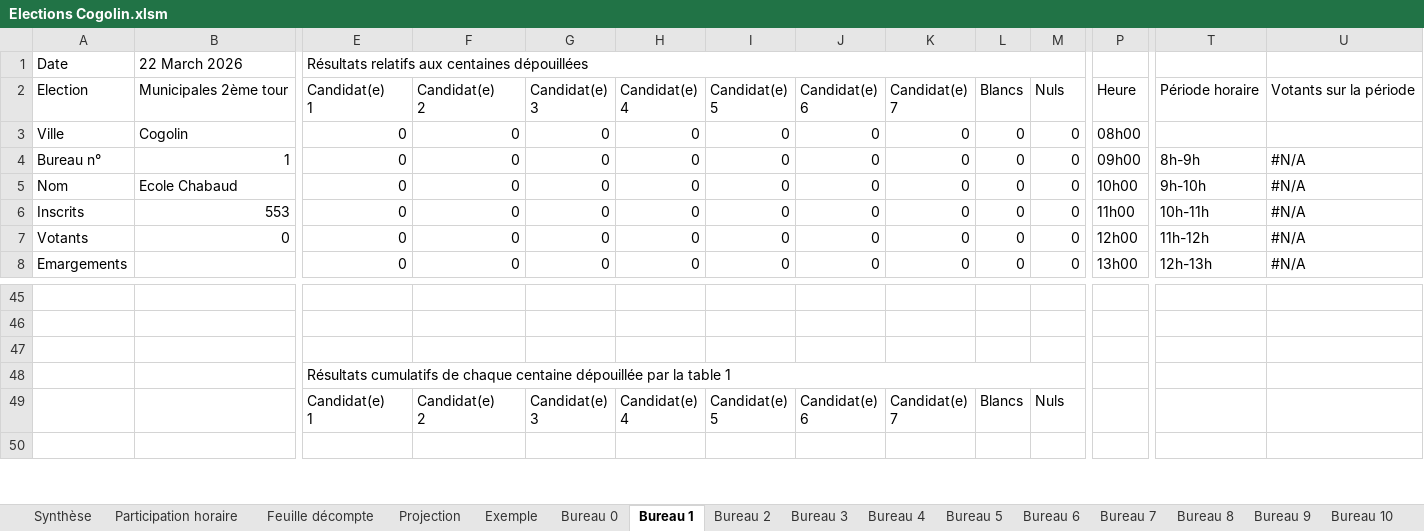
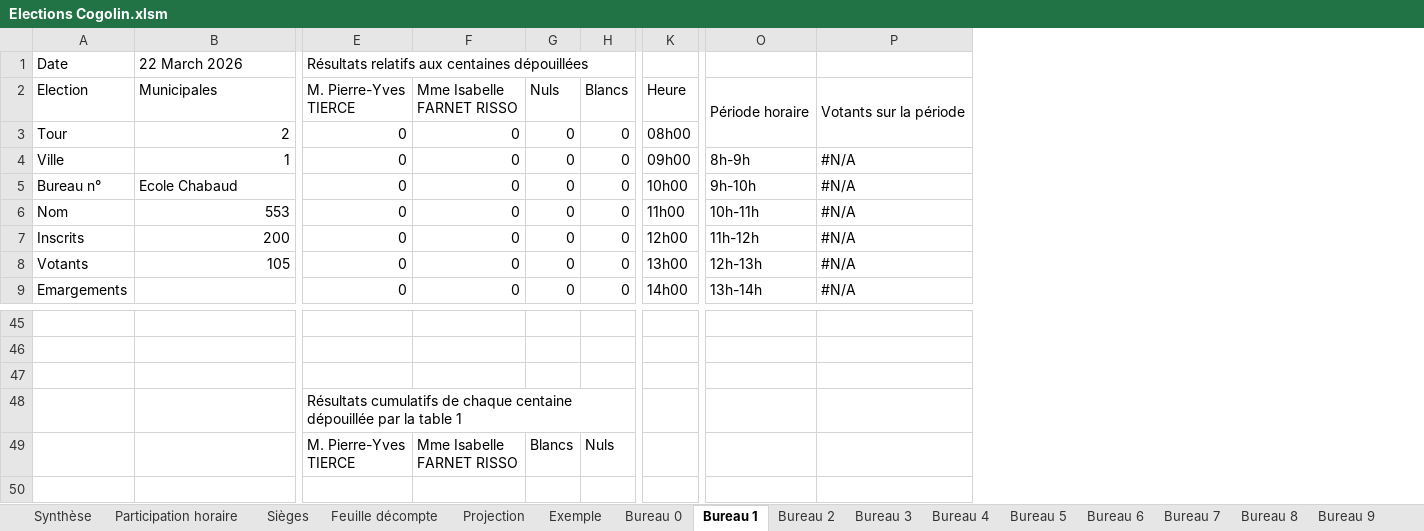
Before and after one commit to remip2000/Gestion-des-elections, an Excel workbook: Elections Cogolin.xlsm, sheet Bureau 1, drawn as a sheet; only a part is shown, gaps mark what is left out; values as stored, in another font and other column widths than the file's, no cell formats; charts and pictures and conditional formats not drawn; removed rows and columns are numbered as before the commit, all else as after; rows hold the shown columns only; ↵ is a line break in a cell; the diff covers the shown part only; the diff names each change by its address in the sheet, - before the commit and + after, or states it on an @@ line.

Commit message:
Ajout calcul des sièges au conseils
Formattage pour deuxième tour des municipales 2026 à Cogolin

```diff
--- a/Elections Cogolin.xlsm (sheet Bureau 1)
+++ b/Elections Cogolin.xlsm (sheet Bureau 1)
+sheet tab: Sièges
-column G, rows 2-8: Candidat(e) ↵ 3 | 0 | 0 | 0 | 0 | 0 | 0; row 49: Candidat(e) ↵ 3
-column H, rows 2-8: Candidat(e) ↵ 4 | 0 | 0 | 0 | 0 | 0 | 0; row 49: Candidat(e) ↵ 4
-column I, rows 2-8: Candidat(e) ↵ 5 | 0 | 0 | 0 | 0 | 0 | 0; row 49: Candidat(e) ↵ 5
-column J, rows 2-8: Candidat(e) ↵ 6 | 0 | 0 | 0 | 0 | 0 | 0; row 49: Candidat(e) ↵ 6
-column K, rows 2-8: Candidat(e) ↵ 7 | 0 | 0 | 0 | 0 | 0 | 0; row 49: Candidat(e) ↵ 7
-B2 (22 March 2026): Municipales 2ème tour
+B2 (22 March 2026): Municipales
-E2: Candidat(e) ↵ 1
+E2: M. Pierre-Yves ↵ TIERCE
-F2: Candidat(e) ↵ 2
+F2: Mme Isabelle ↵ FARNET RISSO
-G2: Blancs
+G2: Nuls
-H2: Nuls
+H2: Blancs
+O2:O3 merged
+P2:P3 merged
-A3 (Date): Ville
+A3 (Date): Tour
-B3 (22 March 2026): Cogolin
+B3 (22 March 2026): 2
+row 4: Ville | 1 | 0 | 0 | 0 | 0 | 09h00 | 8h-9h | #N/A
-B5 (22 March 2026): 1
+B5 (22 March 2026): Ecole Chabaud
-K5: 09h00
+K5: 10h00
-O5: 8h-9h
+O5: 9h-10h
-B6 (22 March 2026): Ecole Chabaud
+B6 (22 March 2026): 553
-K6: 10h00
+K6: 11h00
-O6: 9h-10h
+O6: 10h-11h
-B7 (22 March 2026): 553
+B7 (22 March 2026): 200
-K7: 11h00
+K7: 12h00
-O7: 10h-11h
+O7: 11h-12h
-B8 (22 March 2026): 0
+B8 (22 March 2026): 105
-K8: 12h00
+K8: 13h00
-O8: 11h-12h
+O8: 12h-13h
-K9: 13h00
+K9: 14h00
-O9: 12h-13h
+O9: 13h-14h
-E49: Candidat(e) ↵ 1
+E49: M. Pierre-Yves ↵ TIERCE
-F49: Candidat(e) ↵ 2
+F49: Mme Isabelle ↵ FARNET RISSO
```
Also changed, not shown: 3 added rows, 4 removed rows, 13 edited cells and merged cells elsewhere in this sheet, sheet Participation horaire, sheet Projection, sheet Synthèse, sheet Bureau 12, sheet Bureau 11, sheet Bureau 9, 11 more sheets, cell formats, formulas that keep their value, charts or pictures.
